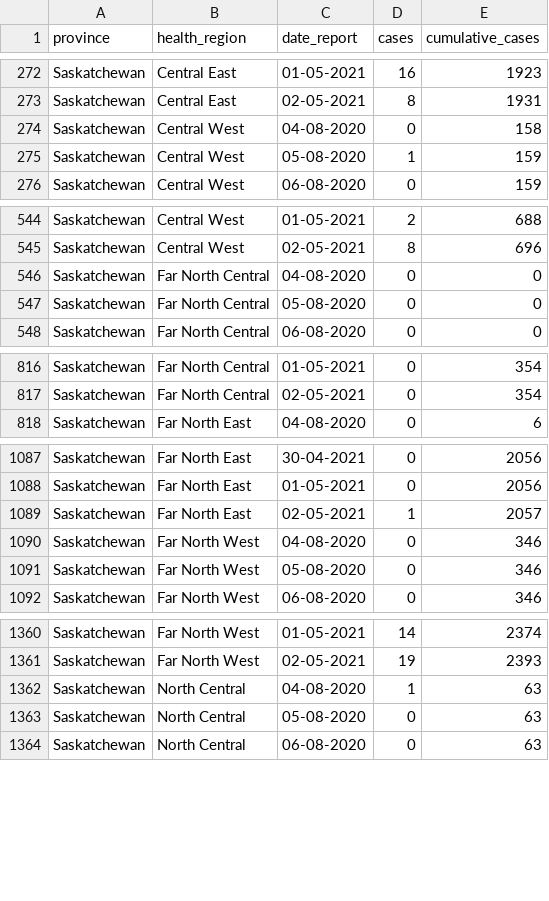
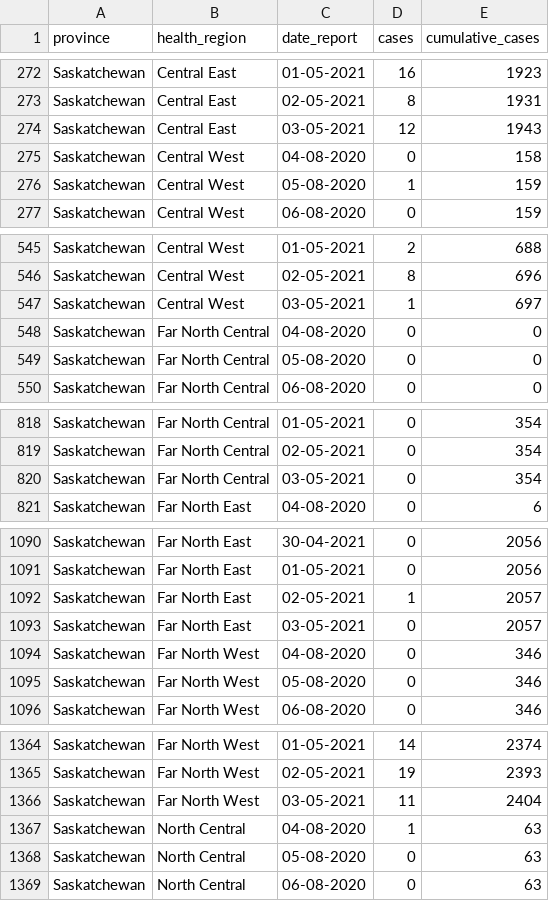
Before and after one commit to ccodwg/Covid19Canada, a CSV file: official_datasets/sk/timeseries_hr/sk_new_cases_timeseries_hr.csv, drawn as a sheet; only a part is shown, gaps mark what is left out; the diff covers the shown part only.

```diff
--- a/official_datasets/sk/timeseries_hr/sk_new_cases_timeseries_hr.csv
+++ b/official_datasets/sk/timeseries_hr/sk_new_cases_timeseries_hr.csv
@@ -273,2 +273,3 @@
 "Saskatchewan","Central East","02-05-2021",8,1931
+"Saskatchewan","Central East","03-05-2021",12,1943
 "Saskatchewan","Central West","04-08-2020",0,158
@@ -545,2 +546,3 @@
 "Saskatchewan","Central West","02-05-2021",8,696
+"Saskatchewan","Central West","03-05-2021",1,697
 "Saskatchewan","Far North Central","04-08-2020",0,0
@@ -817,2 +819,3 @@
 "Saskatchewan","Far North Central","02-05-2021",0,354
+"Saskatchewan","Far North Central","03-05-2021",0,354
 "Saskatchewan","Far North East","04-08-2020",0,6
@@ -1089,2 +1092,3 @@
 "Saskatchewan","Far North East","02-05-2021",1,2057
+"Saskatchewan","Far North East","03-05-2021",0,2057
 "Saskatchewan","Far North West","04-08-2020",0,346
@@ -1361,2 +1365,3 @@
 "Saskatchewan","Far North West","02-05-2021",19,2393
+"Saskatchewan","Far North West","03-05-2021",11,2404
 "Saskatchewan","North Central","04-08-2020",1,63
```
Also changed, not shown: 8 added rows elsewhere in this file, individual_level/cases_extra/cases_case_source.csv, individual_level/mortality_extra/mortality_death_source.csv, 28 other files.
